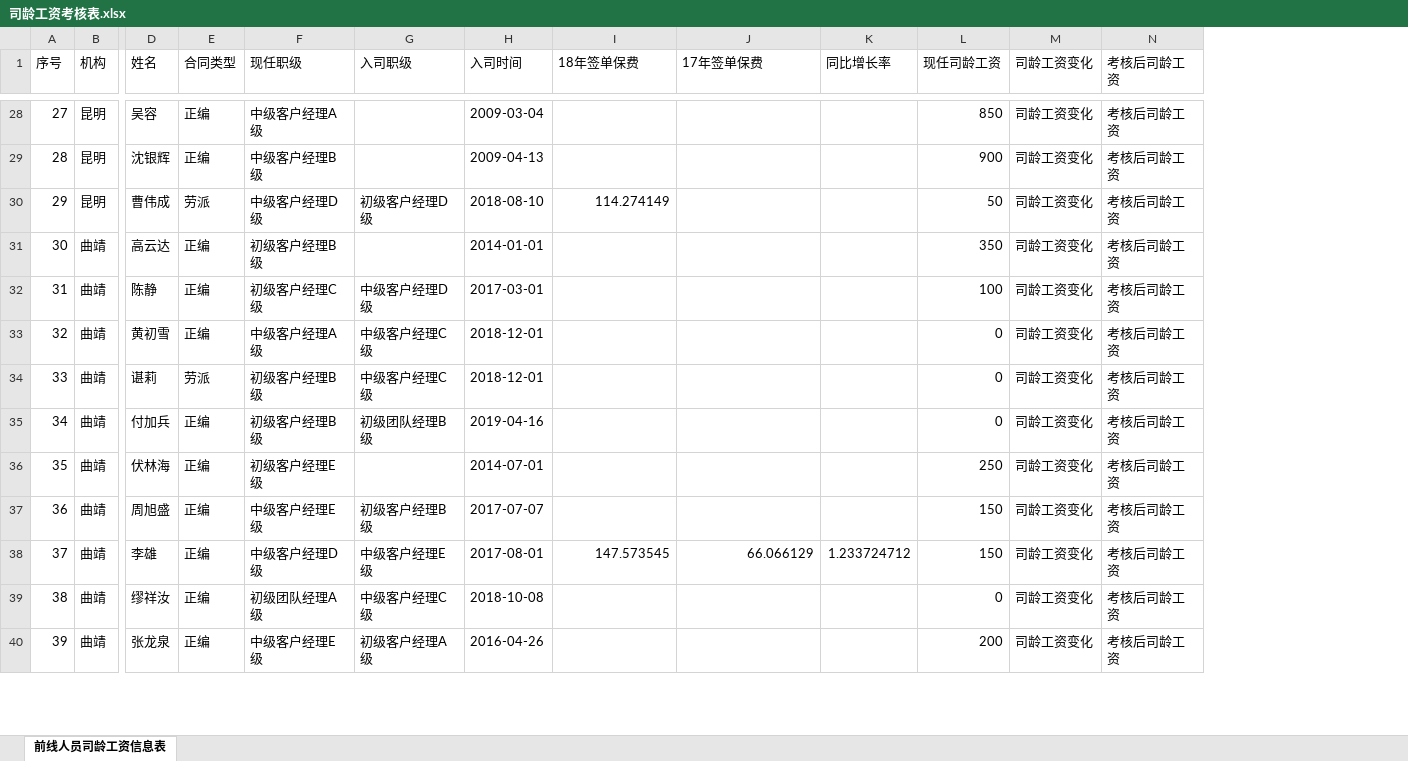
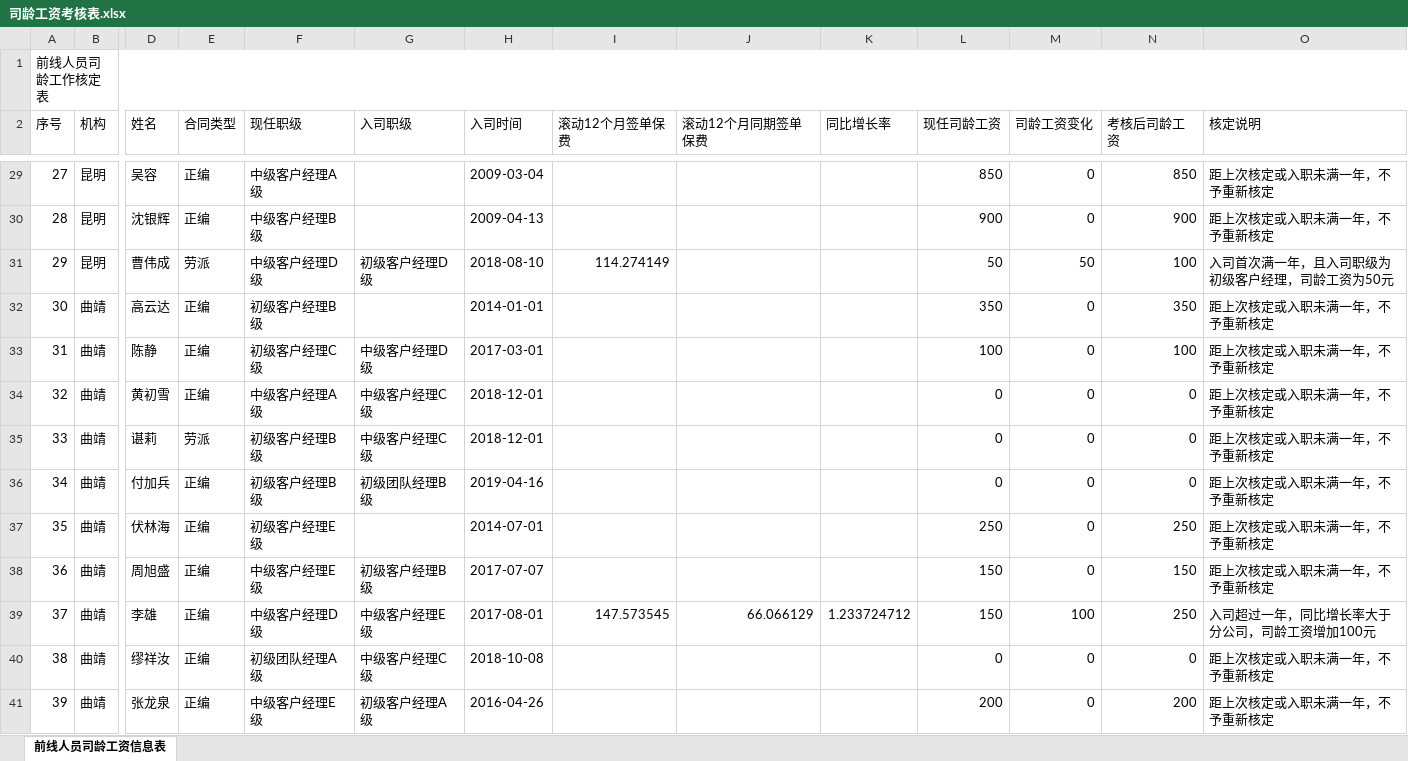
Before and after one commit to fagan2888/SalesmanSalary, an Excel workbook: 司龄工资考核表.xlsx, sheet 前线人员司龄工资信息表, drawn as a sheet; only a part is shown, gaps mark what is left out; values as stored, in another font and other column widths than the file's, no cell formats; addresses are those after the commit; rows hold the shown columns only; the diff covers the shown part only; the diff names each change by its address in the sheet, - before the commit and + after, or states it on an @@ line.

```diff
--- a/司龄工资考核表.xlsx (sheet 前线人员司龄工资信息表)
+++ b/司龄工资考核表.xlsx (sheet 前线人员司龄工资信息表)
+column O (核定说明), rows 29-41: 距上次核定或入职未满一年，不予重新核定 | 距上次核定或入职未满一年，不予重新核定 | 入司首次满一年，且入司职级为初级客户经理，司龄工资为50元 | 距上次核定或入职未满一年，不予重新核定 | 距上次核定或入职未满一年，不予重新核定 | 距上次核定或入职未满一年，不予重新核定 | 距上次核定或入职未满一年，不予重新核定 | 距上次核定或入职未满一年，不予重新核定 | 距上次核定或入职未满一年，不予重新核定 | 距上次核定或入职未满一年，不予重新核定 | 入司超过一年，同比增长率大于分公司，司龄工资增加100元 | 距上次核定或入职未满一年，不予重新核定 | 距上次核定或入职未满一年，不予重新核定
+row 1: 前线人员司龄工作核定表
-I2: 18年签单保费
+I2: 滚动12个月签单保费
-J2: 17年签单保费
+J2: 滚动12个月同期签单保费
-M29:M30 (司龄工资变化): 司龄工资变化
+M29:M30 (司龄工资变化): 0
-N29 (考核后司龄工资): 考核后司龄工资
+N29 (考核后司龄工资): 850
-N30 (考核后司龄工资): 考核后司龄工资
+N30 (考核后司龄工资): 900
-M31 (司龄工资变化): 司龄工资变化
+M31 (司龄工资变化): 50
-N31 (考核后司龄工资): 考核后司龄工资
+N31 (考核后司龄工资): 100
-M32:M38 (司龄工资变化): 司龄工资变化
+M32:M38 (司龄工资变化): 0
-N32 (考核后司龄工资): 考核后司龄工资
+N32 (考核后司龄工资): 350
-N33 (考核后司龄工资): 考核后司龄工资
+N33 (考核后司龄工资): 100
-N34:N36 (考核后司龄工资): 考核后司龄工资
+N34:N36 (考核后司龄工资): 0
-N37 (考核后司龄工资): 考核后司龄工资
+N37 (考核后司龄工资): 250
-N38 (考核后司龄工资): 考核后司龄工资
+N38 (考核后司龄工资): 150
-M39 (司龄工资变化): 司龄工资变化
+M39 (司龄工资变化): 100
-N39 (考核后司龄工资): 考核后司龄工资
+N39 (考核后司龄工资): 250
-M40:M41 (司龄工资变化): 司龄工资变化
+M40:M41 (司龄工资变化): 0
-N40 (考核后司龄工资): 考核后司龄工资
+N40 (考核后司龄工资): 0
-N41 (考核后司龄工资): 考核后司龄工资
+N41 (考核后司龄工资): 200
```
Also changed, not shown: 326 edited cells elsewhere in this sheet, cell formats, 3 other files.
